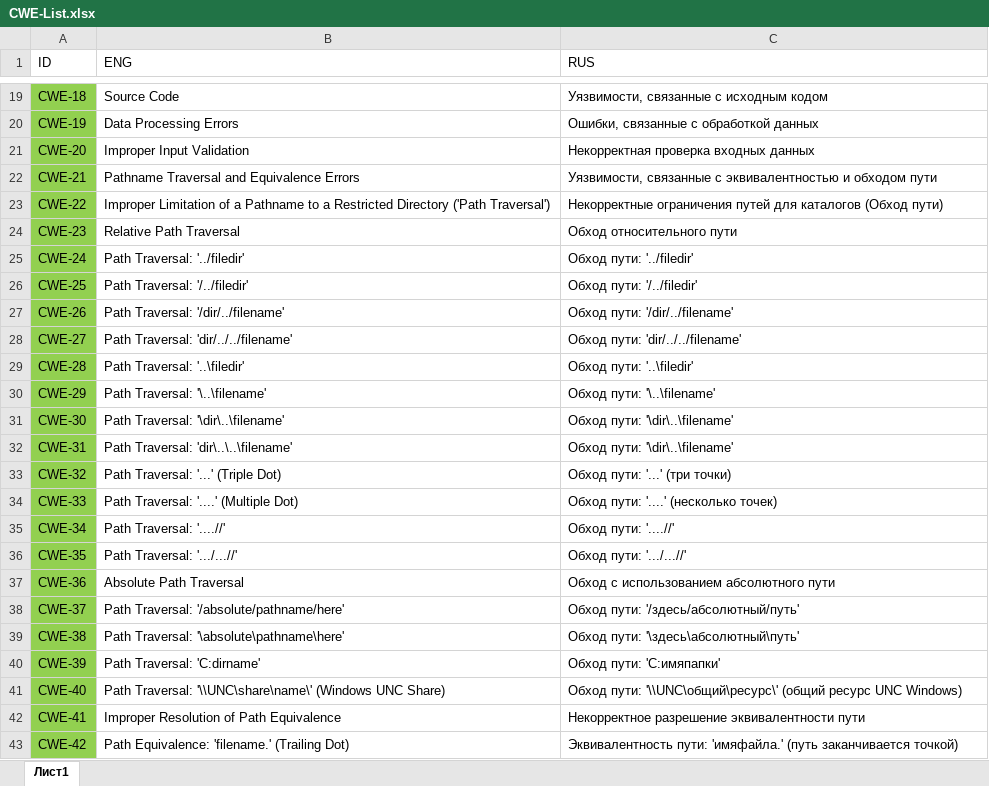
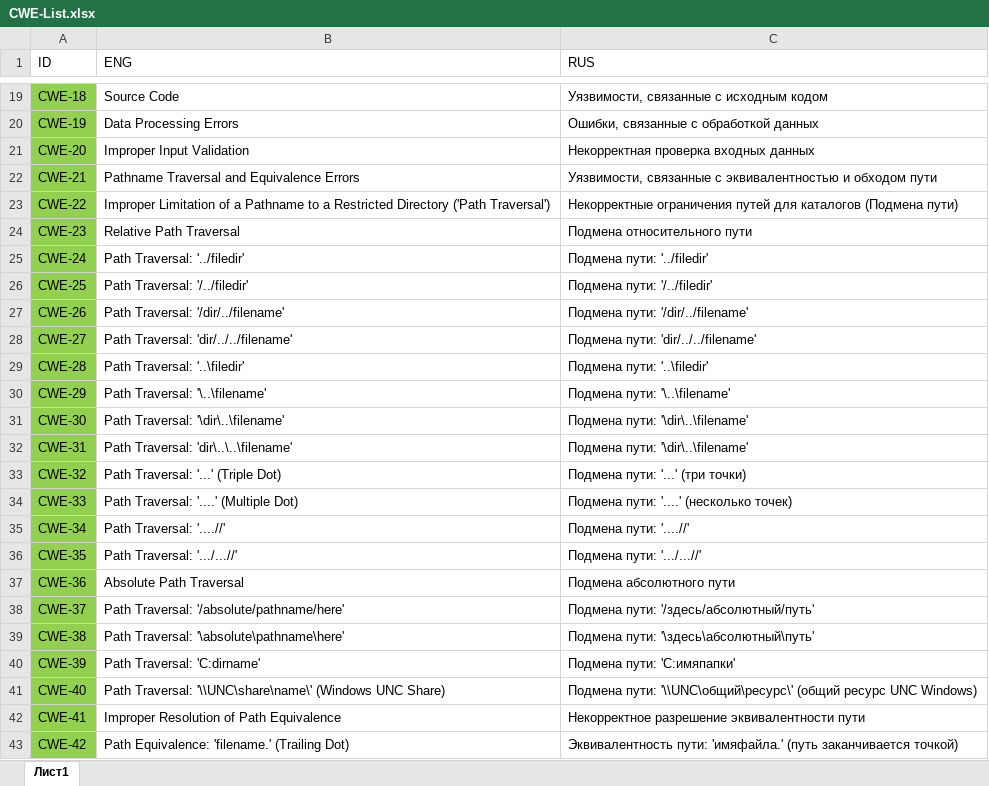
Before and after one commit to PositiveTechnologies/PT.Doc, an Excel workbook: CWE-List/CWE-List.xlsx, sheet Лист1, drawn as a sheet; only a part is shown, gaps mark what is left out; values as stored, in another font and other column widths than the file's, no borders; table styles not drawn; the diff names each change by its address in the sheet, - before the commit and + after, or states it on an @@ line.

Commit message:
updated

```diff
--- a/CWE-List/CWE-List.xlsx (sheet Лист1)
+++ b/CWE-List/CWE-List.xlsx (sheet Лист1)
-C23 (RUS): …для каталогов (Обход пути)
+C23 (RUS): …для каталогов (Подмена пути)
-C24 (RUS): Обход относительного пути
+C24 (RUS): Подмена относительного пути
-C25 (RUS): Обход пути: '../filedir'
+C25 (RUS): Подмена пути: '../filedir'
-C26 (RUS): Обход пути: '/../filedir'
+C26 (RUS): Подмена пути: '/../filedir'
-C27 (RUS): Обход пути: '/dir/../filename'
+C27 (RUS): Подмена пути: '/dir/../filename'
-C28 (RUS): Обход пути: 'dir/../../filename'
+C28 (RUS): Подмена пути: 'dir/../../filename'
-C29 (RUS): Обход пути: '..\filedir'
+C29 (RUS): Подмена пути: '..\filedir'
-C30 (RUS): Обход пути: '\..\filename'
+C30 (RUS): Подмена пути: '\..\filename'
-C31:C32 (RUS): Обход пути: '\dir\..\filename'
+C31:C32 (RUS): Подмена пути: '\dir\..\filename'
-C33 (RUS): Обход пути: '...' (три точки)
+C33 (RUS): Подмена пути: '...' (три точки)
-C34 (RUS): Обход пути: '....' (несколько точек)
+C34 (RUS): Подмена пути: '....' (несколько точек)
-C35 (RUS): Обход пути: '....//'
+C35 (RUS): Подмена пути: '....//'
-C36 (RUS): Обход пути: '.../...//'
+C36 (RUS): Подмена пути: '.../...//'
-C37 (RUS): Обход с использованием абсолютного пути
+C37 (RUS): Подмена абсолютного пути
-C38 (RUS): Обход пути: '/здесь/абсолютный/путь'
+C38 (RUS): Подмена пути: '/здесь/абсолютный/путь'
-C39 (RUS): Обход пути: '\здесь\абсолютный\путь'
+C39 (RUS): Подмена пути: '\здесь\абсолютный\путь'
-C40 (RUS): Обход пути: 'C:имяпапки'
+C40 (RUS): Подмена пути: 'C:имяпапки'
-C41 (RUS): Обход пути: '\\UNC\общий\ресурс\'…
+C41 (RUS): Подмена пути: '\\UNC\общий\ресурс\'…
```
